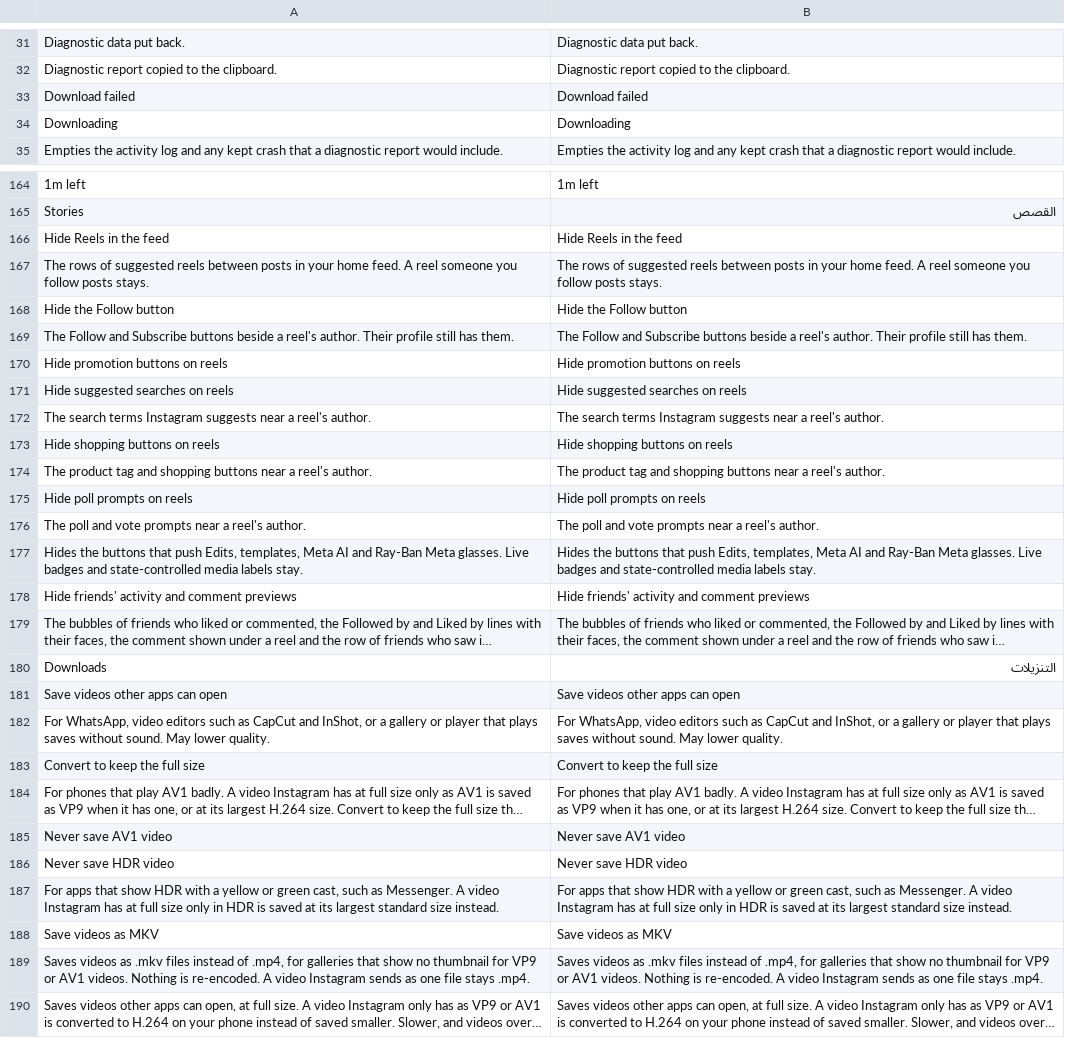
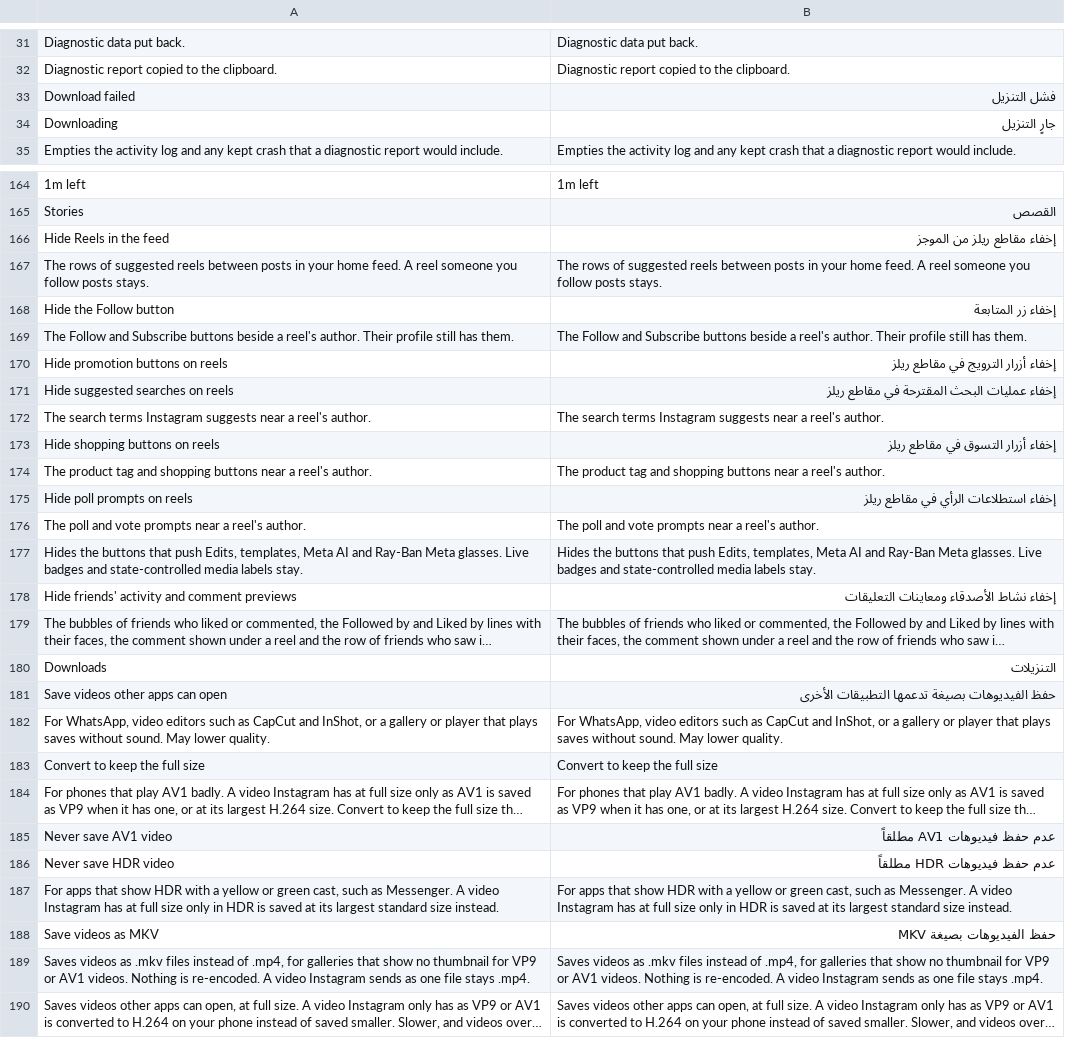
Before and after one commit to hisham099/HushGram, a TSV file: extensions/shared/library/src/main/l10n/ar.tsv, drawn as a sheet; only a part is shown, gaps mark what is left out; long unchanged cells end in …; the diff covers the shown part only; the diff names each change by its address in the sheet, - before the commit and + after, or states it on an @@ line.

Commit message:
l10n: translate core settings and download options into Arabic

```diff
--- a/extensions/shared/library/src/main/l10n/ar.tsv
+++ b/extensions/shared/library/src/main/l10n/ar.tsv
-B33: Download failed
+B33: فشل التنزيل
-B34: Downloading
+B34: جارٍ التنزيل
-B166: Hide Reels in the feed
+B166: إخفاء مقاطع ريلز من الموجز
-B168: Hide the Follow button
+B168: إخفاء زر المتابعة
-B170: Hide promotion buttons on reels
+B170: إخفاء أزرار الترويج في مقاطع ريلز
-B171: Hide suggested searches on reels
+B171: إخفاء عمليات البحث المقترحة في مقاطع ريلز
-B173: Hide shopping buttons on reels
+B173: إخفاء أزرار التسوق في مقاطع ريلز
-B175: Hide poll prompts on reels
+B175: إخفاء استطلاعات الرأي في مقاطع ريلز
-B178: Hide friends' activity and comment previews
+B178: إخفاء نشاط الأصدقاء ومعاينات التعليقات
-B181: Save videos other apps can open
+B181: حفظ الفيديوهات بصيغة تدعمها التطبيقات الأخرى
-B185: Never save AV1 video
+B185: عدم حفظ فيديوهات AV1 مطلقاً
-B186: Never save HDR video
+B186: عدم حفظ فيديوهات HDR مطلقاً
-B188: Save videos as MKV
+B188: حفظ الفيديوهات بصيغة MKV
```
Also changed, not shown: 91 edited cells elsewhere in this file.
